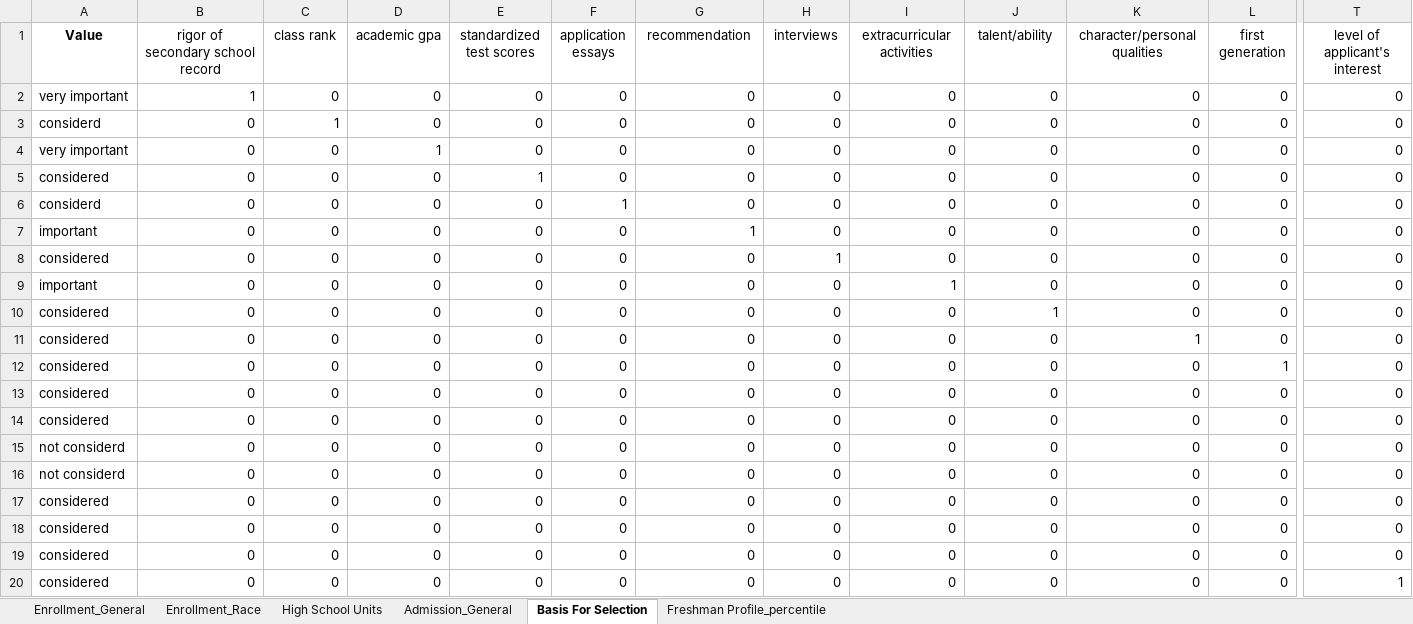
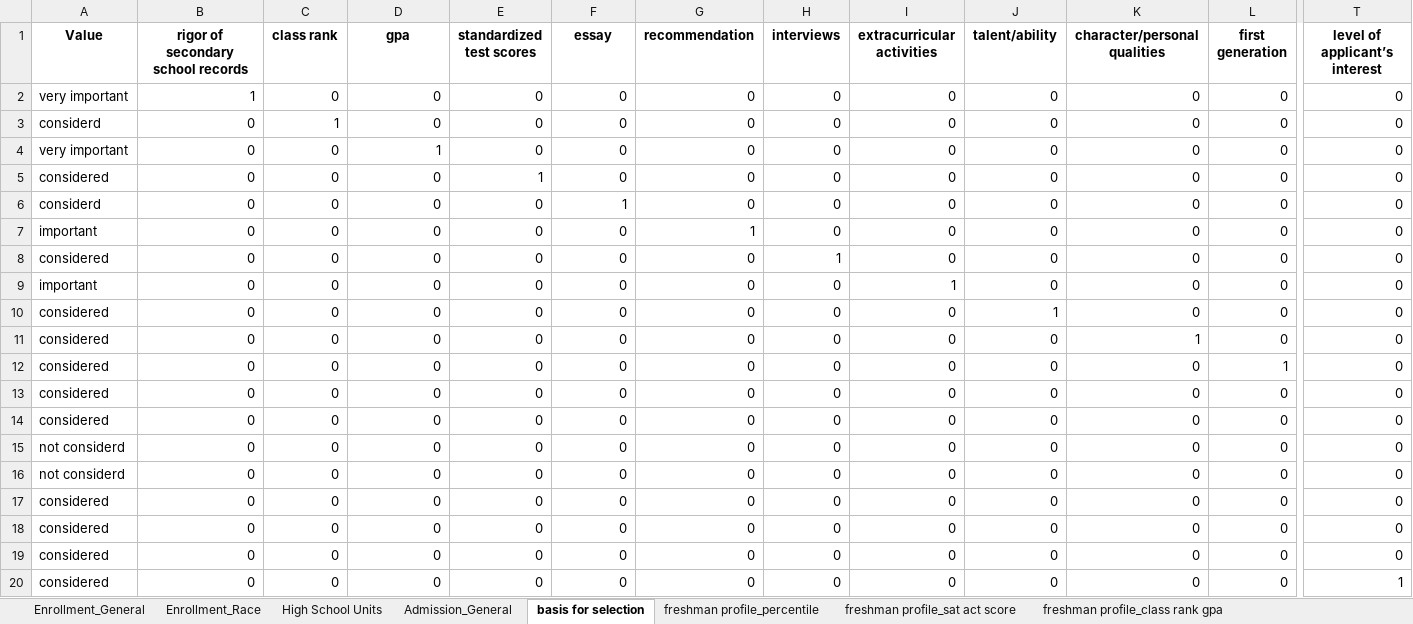
Before and after one commit to rhit-dingb/rhit_IRPA_2023, an Excel workbook: CDSData/CDS_SPARSE_2020_2021.xlsx, sheet basis for selection, drawn as a sheet; only a part is shown, gaps mark what is left out; values as stored, in another font and other column widths than the file's, no borders; the diff covers the shown part only; the diff names each change by its address in the sheet, - before the commit and + after, or states it on an @@ line.

```diff
--- a/CDSData/CDS_SPARSE_2020_2021.xlsx (sheet basis for selection)
+++ b/CDSData/CDS_SPARSE_2020_2021.xlsx (sheet basis for selection)
-sheet tab: Basis For Selection
+sheet tab: basis for selection
-sheet tab: Freshman Profile_percentile
+sheet tab: freshman profile_percentile
+sheet tab: freshman profile_sat act score
+sheet tab: freshman profile_class rank gpa
-B1: rigor of secondary school record
+B1: rigor of secondary school records
-B1:T1 bold: off
+B1:T1 bold: on
-D1: academic gpa
+D1: gpa
-F1: application essays
+F1: essay
-T1: level of applicant's interest
+T1: level of applicant’s interest
```
Also changed, not shown: cell formats elsewhere in this sheet, sheet freshman profile_percentile, sheet Admission_General, NewCDSDataFromClient/CDSQuestionAnswer_2020_2021.xlsx, 20 other files.
